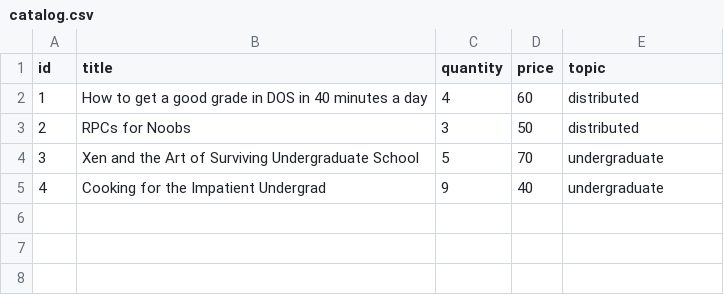
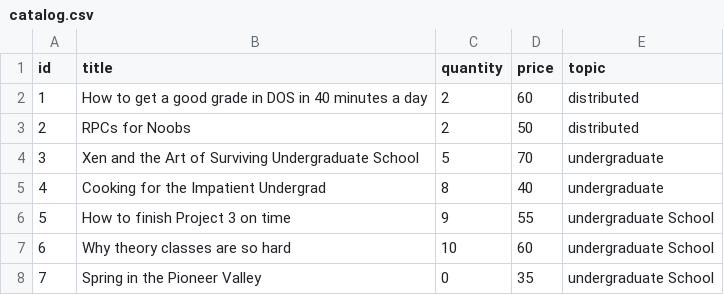
Before and after one commit to lujain1l1/Bazar-Online-Bookstore, a CSV file: catalog/catalog.csv, drawn as a sheet.

Commit message:
Fixed data consistency : added sync between different catalog services data files

```diff
--- a/catalog/catalog.csv
+++ b/catalog/catalog.csv
@@ -1,5 +1,8 @@
 id,title,quantity,price,topic
-1,How to get a good grade in DOS in 40 minutes a day,4,60,distributed
-2,RPCs for Noobs,3,50,distributed
+1,How to get a good grade in DOS in 40 minutes a day,2,60,distributed
+2,RPCs for Noobs,2,50,distributed
 3,Xen and the Art of Surviving Undergraduate School,5,70,undergraduate
-4,Cooking for the Impatient Undergrad,9,40,undergraduate
+4,Cooking for the Impatient Undergrad,8,40,undergraduate
+5,How to finish Project 3 on time,9,55,undergraduate School
+6,Why theory classes are so hard,10,60,undergraduate School
+7,Spring in the Pioneer Valley,0,35,undergraduate School
```
Also changed, not shown: order/orders.csv, 9 other files.
